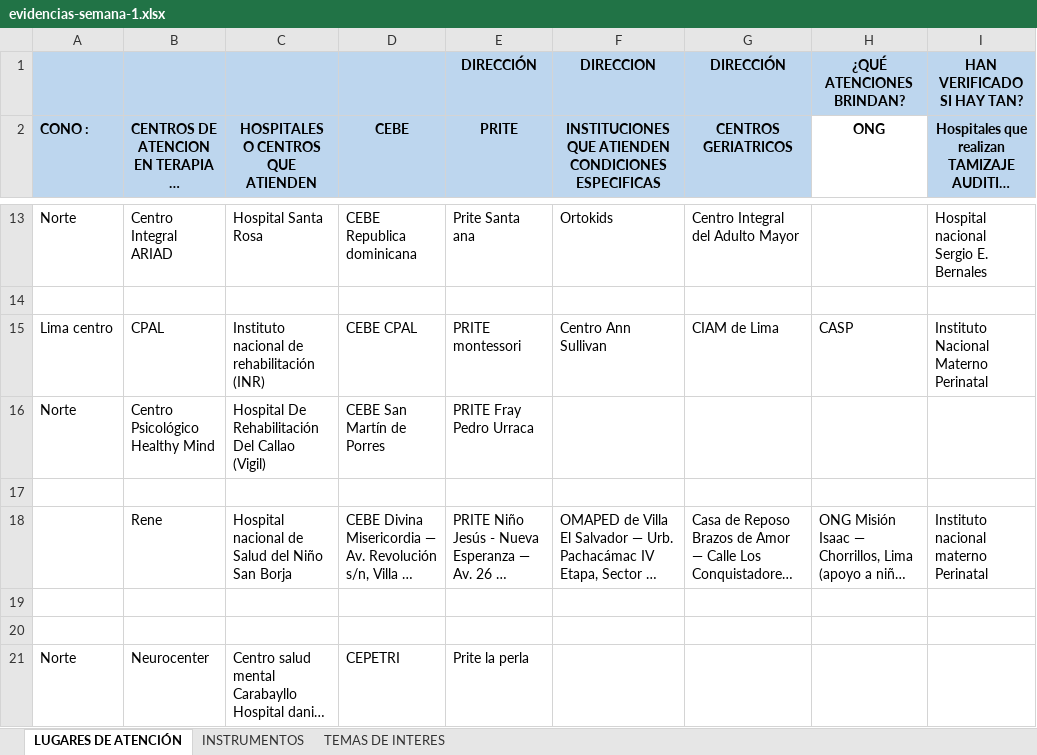
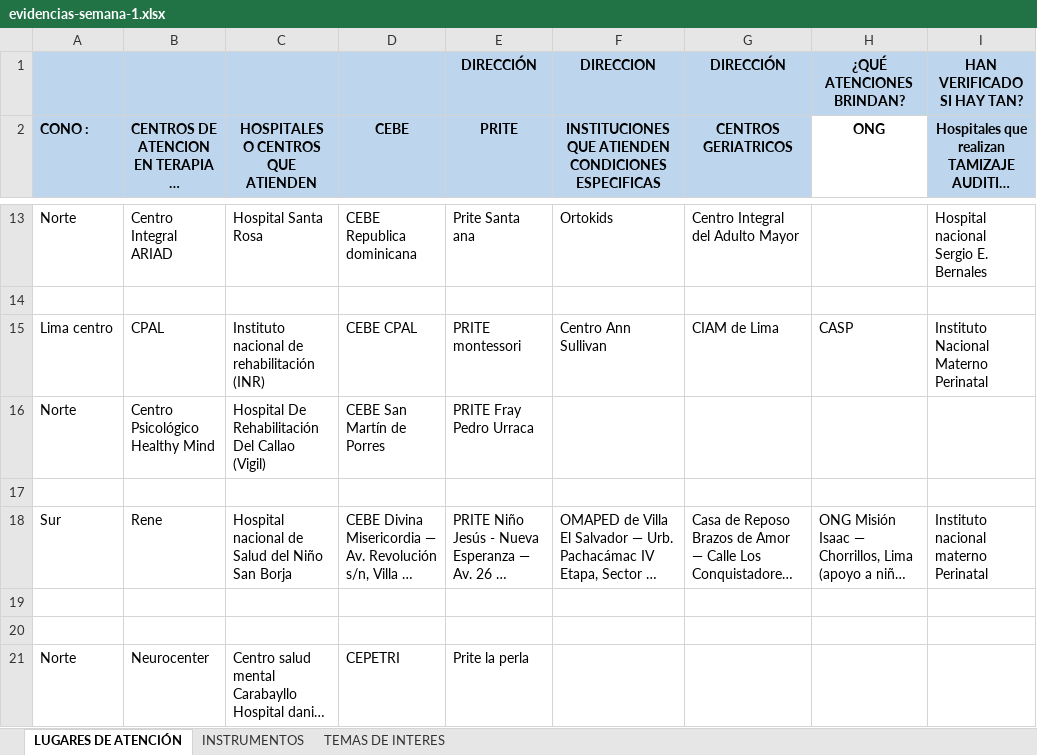
Before and after one commit to kbazan87-beep/Terapia-de-lenguaje, an Excel workbook: src/assets/evidencias-semana-1.xlsx, sheet LUGARES DE ATENCIÓN, drawn as a sheet; only a part is shown, gaps mark what is left out; long unchanged cells end in …; values as stored, in another font and other column widths than the file's, no borders; the diff names each change by its address in the sheet, - before the commit and + after, or states it on an @@ line.

```diff
--- a/src/assets/evidencias-semana-1.xlsx (sheet LUGARES DE ATENCIÓN)
+++ b/src/assets/evidencias-semana-1.xlsx (sheet LUGARES DE ATENCIÓN)
-A18 (CONO :): (empty)
+A18 (CONO :): Sur
```
Also changed, not shown: 10 other files.
